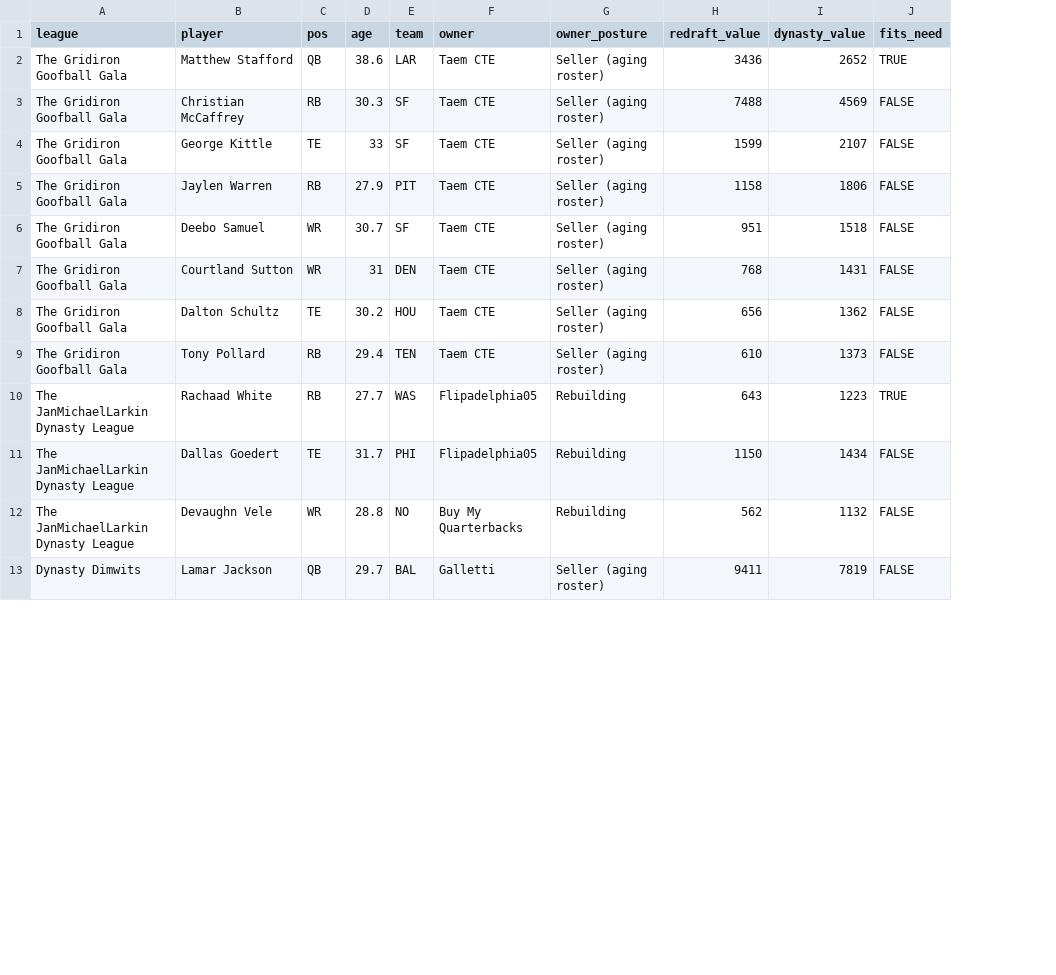
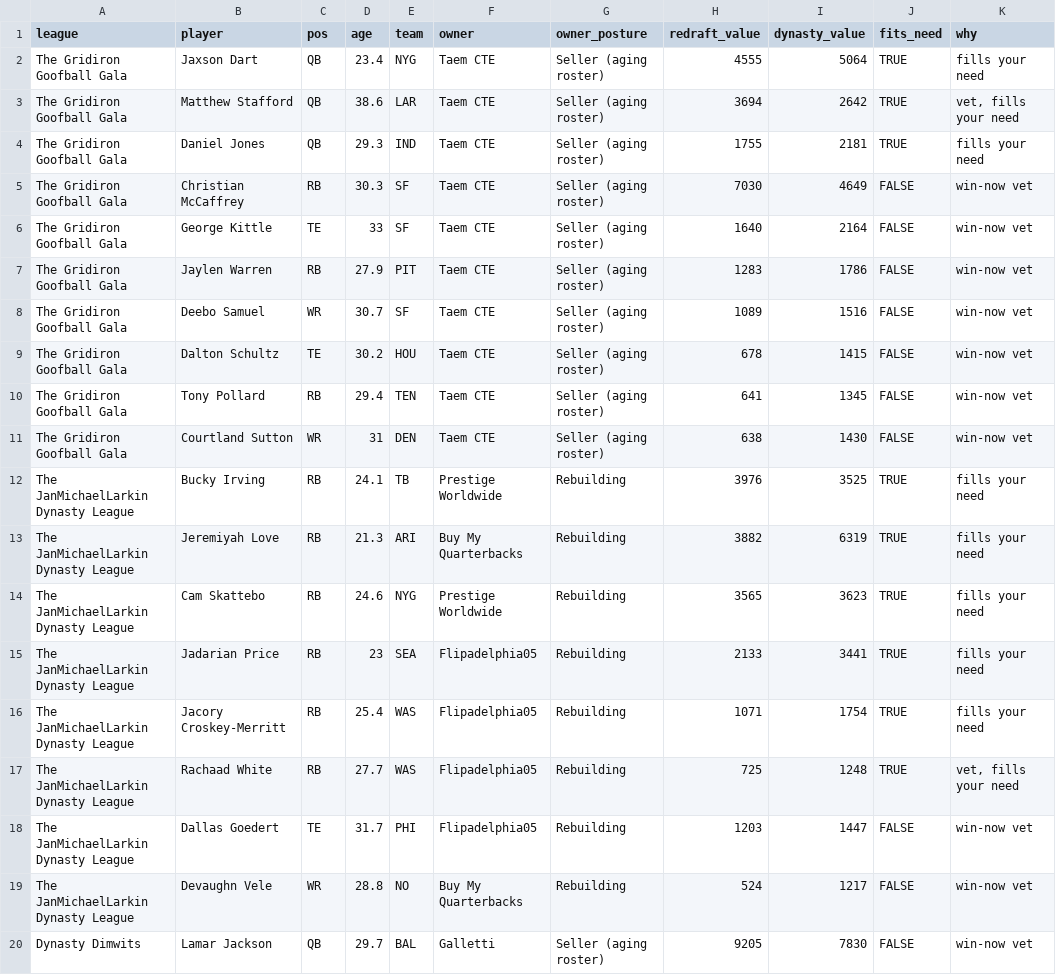
Before and after one commit to JoeSydlowski/ffsimulator, a CSV file: dev/league_sims/playoff_odds/2026-09-22/targets.csv, drawn as a sheet; only a part is shown; removed rows and columns are numbered as before the commit, all else as after; the diff covers the shown part only; the diff names each change by its address in the sheet, - before the commit and + after, or states it on an @@ line.

```diff
--- a/dev/league_sims/playoff_odds/2026-09-22/targets.csv
+++ b/dev/league_sims/playoff_odds/2026-09-22/targets.csv
+column K (why), row 3: vet, fills your need; rows 5-10: all win-now vet; rows 17-20: vet, fills your need | win-now vet | win-now vet | win-now vet
+row 2: The Gridiron Goofball Gala | Jaxson Dart | QB | 23.4 | NYG | Taem CTE | Seller (aging roster) | 4555 | 5064 | TRUE | fills your need
-H3 (redraft_value): 3436
+H3 (redraft_value): 3694
-I3 (dynasty_value): 2652
+I3 (dynasty_value): 2642
+row 4: The Gridiron Goofball Gala | Daniel Jones | QB | 29.3 | IND | Taem CTE | Seller (aging roster) | 1755 | 2181 | TRUE | fills your need
-H5 (redraft_value): 7488
+H5 (redraft_value): 7030
-I5 (dynasty_value): 4569
+I5 (dynasty_value): 4649
-H6 (redraft_value): 1599
+H6 (redraft_value): 1640
-I6 (dynasty_value): 2107
+I6 (dynasty_value): 2164
-H7 (redraft_value): 1158
+H7 (redraft_value): 1283
-I7 (dynasty_value): 1806
+I7 (dynasty_value): 1786
-H8 (redraft_value): 951
+H8 (redraft_value): 1089
-I8 (dynasty_value): 1518
+I8 (dynasty_value): 1516
-row 7: The Gridiron Goofball Gala | Courtland Sutton | WR | 31 | DEN | Taem CTE | Seller (aging roster) | 768 | 1431 | FALSE
-H9 (redraft_value): 656
+H9 (redraft_value): 678
-I9 (dynasty_value): 1362
+I9 (dynasty_value): 1415
-H10 (redraft_value): 610
+H10 (redraft_value): 641
-I10 (dynasty_value): 1373
+I10 (dynasty_value): 1345
+row 11: The Gridiron Goofball Gala | Courtland Sutton | WR | 31 | DEN | Taem CTE | Seller (aging roster) | 638 | 1430 | FALSE | win-now vet
+row 12: The JanMichaelLarkin Dynasty League | Bucky Irving | RB | 24.1 | TB | Prestige Worldwide | Rebuilding | 3976 | 3525 | TRUE | fills your need
+row 13: The JanMichaelLarkin Dynasty League | Jeremiyah Love | RB | 21.3 | ARI | Buy My Quarterbacks | Rebuilding | 3882 | 6319 | TRUE | fills your need
+row 14: The JanMichaelLarkin Dynasty League | Cam Skattebo | RB | 24.6 | NYG | Prestige Worldwide | Rebuilding | 3565 | 3623 | TRUE | fills your need
+row 15: The JanMichaelLarkin Dynasty League | Jadarian Price | RB | 23 | SEA | Flipadelphia05 | Rebuilding | 2133 | 3441 | TRUE | fills your need
+row 16: The JanMichaelLarkin Dynasty League | Jacory Croskey-Merritt | RB | 25.4 | WAS | Flipadelphia05 | Rebuilding | 1071 | 1754 | TRUE | fills your need
-H17 (redraft_value): 643
+H17 (redraft_value): 725
-I17 (dynasty_value): 1223
+I17 (dynasty_value): 1248
-H18 (redraft_value): 1150
+H18 (redraft_value): 1203
-I18 (dynasty_value): 1434
+I18 (dynasty_value): 1447
-H19 (redraft_value): 562
+H19 (redraft_value): 524
-I19 (dynasty_value): 1132
+I19 (dynasty_value): 1217
-H20 (redraft_value): 9411
+H20 (redraft_value): 9205
-I20 (dynasty_value): 7819
+I20 (dynasty_value): 7830
```
Also changed, not shown: 32 edited cells elsewhere in this file, dev/league_sims/playoff_odds/2026-09-22/odds.csv, dev/league_sims/playoff_odds/2026-09-22/pitches.csv, 5 other files.
